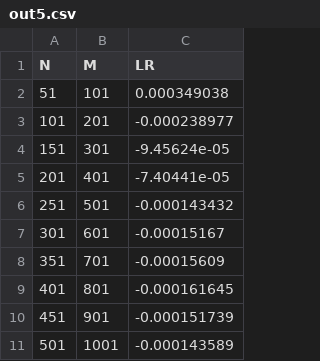
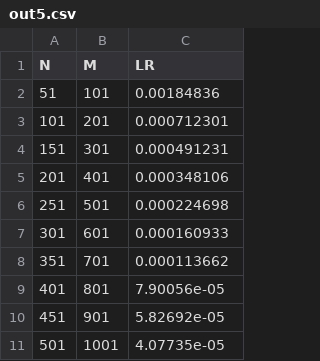
Before and after one commit to wbpark91/FIN514, a CSV file: Homework/HW3/Q2/out5.csv, drawn as a sheet.

```diff
--- a/Homework/HW3/Q2/out5.csv
+++ b/Homework/HW3/Q2/out5.csv
@@ -1,11 +1,11 @@
 N, M, LR
-51,101,0.000349038
-101,201,-0.000238977
-151,301,-9.45624e-05
-201,401,-7.40441e-05
-251,501,-0.000143432
-301,601,-0.00015167
-351,701,-0.00015609
-401,801,-0.000161645
-451,901,-0.000151739
-501,1001,-0.000143589
+51,101,0.00184836
+101,201,0.000712301
+151,301,0.000491231
+201,401,0.000348106
+251,501,0.000224698
+301,601,0.000160933
+351,701,0.000113662
+401,801,7.90056e-05
+451,901,5.82692e-05
+501,1001,4.07735e-05
```
Also changed, not shown: 2 other files.
